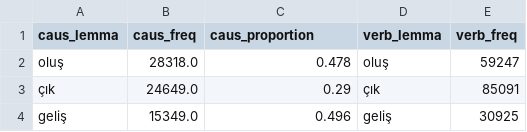
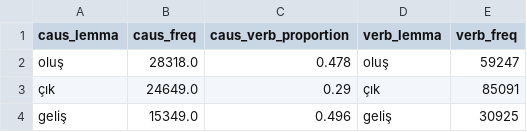
Before and after one commit to Selinalkan/qp2_turkish-causatives, a TSV file: 2_Meetings/7_March20/Wiki/caus-verb_prop.tsv, drawn as a sheet; only a part is shown.

Commit message:
Changed the name of the column

```diff
--- a/2_Meetings/7_March20/Wiki/caus-verb_prop.tsv
+++ b/2_Meetings/7_March20/Wiki/caus-verb_prop.tsv
@@ -1,2 +1,2 @@
-caus_lemma	caus_freq	caus_proportion	verb_lemma	verb_freq
+caus_lemma	caus_freq	caus_verb_proportion	verb_lemma	verb_freq
 oluş	28318.0	0.478	oluş	59247
```
Also changed, not shown: 1 other file.
